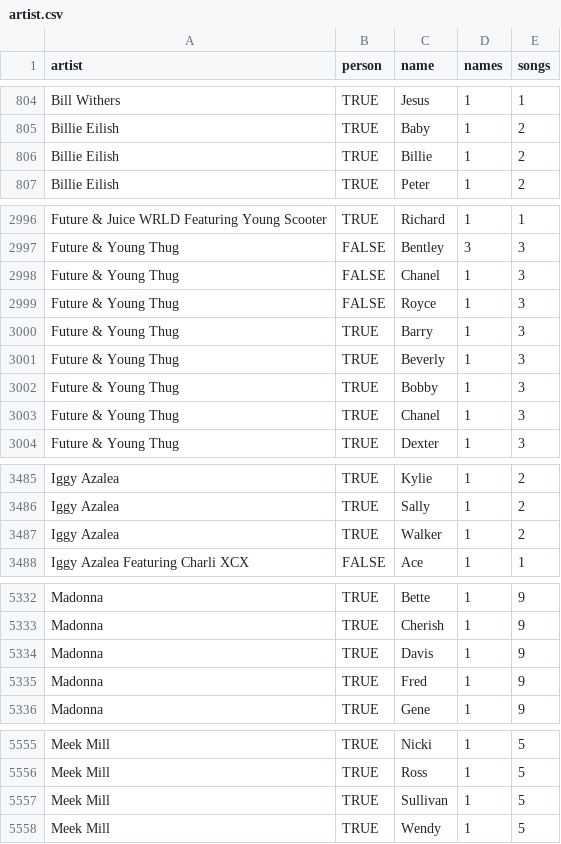
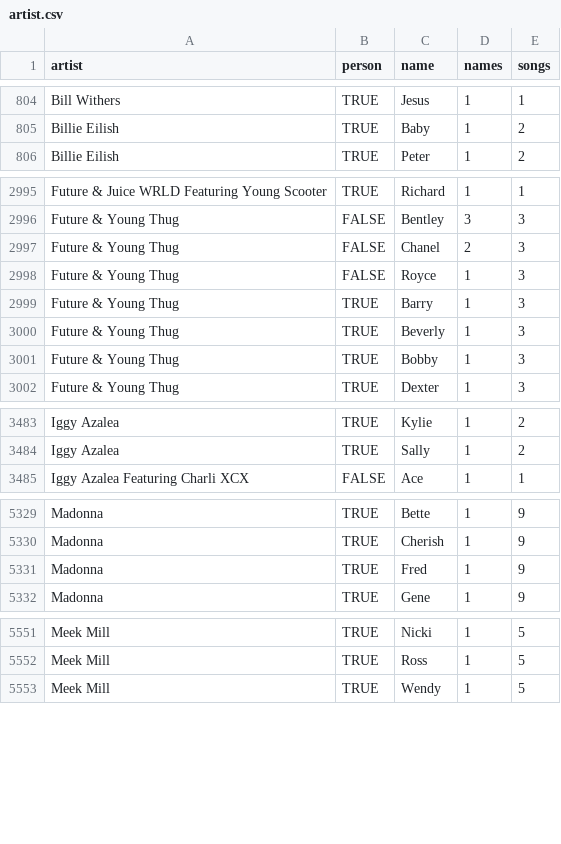
Before and after one commit to the-pudding/name_lyrics, a CSV file: src/assets/data/artist.csv, drawn as a sheet; only a part is shown, gaps mark what is left out; the diff covers the shown part only.

Commit message:
updating data and adding methods

```diff
--- a/src/assets/data/artist.csv
+++ b/src/assets/data/artist.csv
@@ -805,3 +805,2 @@
 "Billie Eilish",TRUE,"Baby",1,2
-"Billie Eilish",TRUE,"Billie",1,2
 "Billie Eilish",TRUE,"Peter",1,2
@@ -2997,3 +2996,3 @@
 "Future & Young Thug",FALSE,"Bentley",3,3
-"Future & Young Thug",FALSE,"Chanel",1,3
+"Future & Young Thug",FALSE,"Chanel",2,3
 "Future & Young Thug",FALSE,"Royce",1,3
@@ -3002,3 +3001,2 @@
 "Future & Young Thug",TRUE,"Bobby",1,3
-"Future & Young Thug",TRUE,"Chanel",1,3
 "Future & Young Thug",TRUE,"Dexter",1,3
@@ -3486,3 +3484,2 @@
 "Iggy Azalea",TRUE,"Sally",1,2
-"Iggy Azalea",TRUE,"Walker",1,2
 "Iggy Azalea Featuring Charli XCX",FALSE,"Ace",1,1
@@ -5333,3 +5330,2 @@
 "Madonna",TRUE,"Cherish",1,9
-"Madonna",TRUE,"Davis",1,9
 "Madonna",TRUE,"Fred",1,9
@@ -5556,3 +5552,2 @@
 "Meek Mill",TRUE,"Ross",1,5
-"Meek Mill",TRUE,"Sullivan",1,5
 "Meek Mill",TRUE,"Wendy",1,5
```
Also changed, not shown: 1 removed row and 2 edited cells elsewhere in this file, src/assets/data/letters.csv, src/assets/data/popular.csv, 12 other files.
